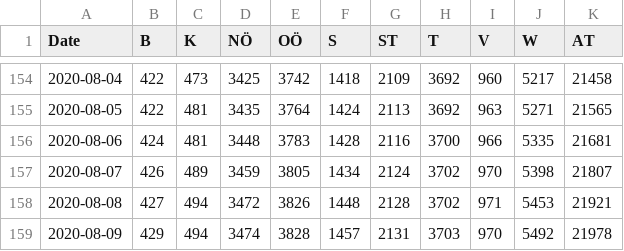
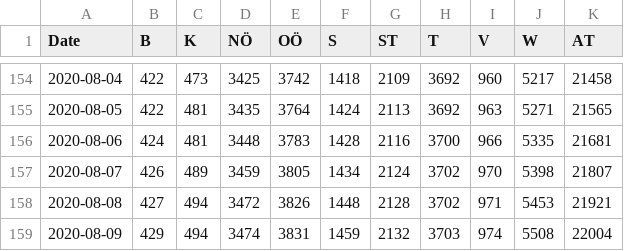
Before and after one commit to apolinario/dashcoch-AT, a CSV file: data_AT/covid19_cases_austria.csv, drawn as a sheet; only a part is shown, gaps mark what is left out.

Commit message:
data 3pm

```diff
--- a/data_AT/covid19_cases_austria.csv
+++ b/data_AT/covid19_cases_austria.csv
@@ -158,2 +158,2 @@ Date,B,K,NÖ,OÖ,S,ST,T,V,W,AT
 2020-08-08,427,494,3472,3826,1448,2128,3702,971,5453,21921
-2020-08-09,429,494,3474,3828,1457,2131,3703,970,5492,21978
+2020-08-09,429,494,3474,3831,1459,2132,3703,974,5508,22004
```
